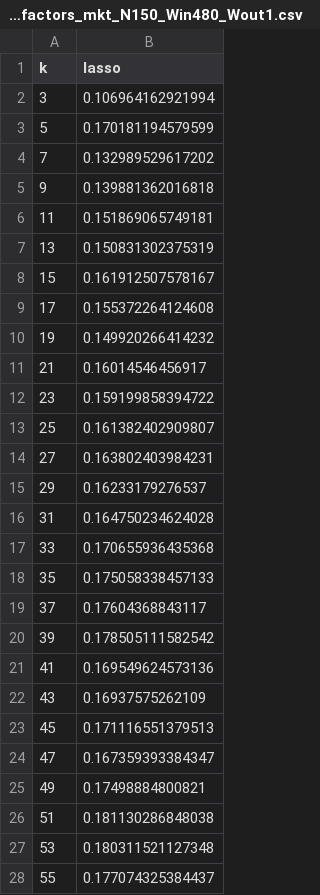
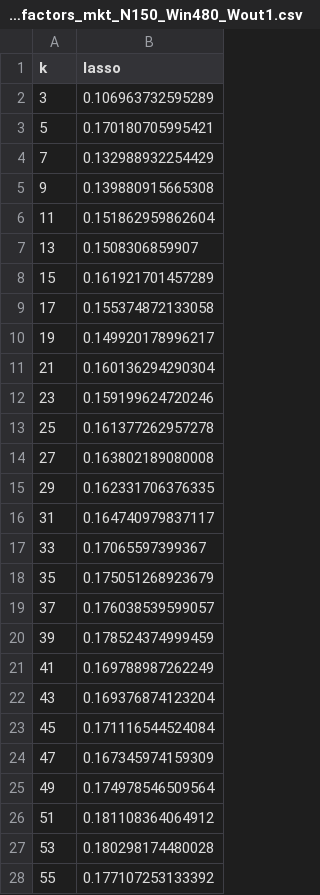
Before and after one commit to a91quaini/SparsePortfolioSelection, a CSV file: inst/empirics/results/mebeme_ind_monthly/oos_sr_lasso_mebeme_ind_monthly_nofactors_mkt_N150_Win480_Wout1.csv, drawn as a sheet; only a part is shown; the diff covers the shown part only.

```diff
--- a/inst/empirics/results/mebeme_ind_monthly/oos_sr_lasso_mebeme_ind_monthly_nofactors_mkt_N150_Win480_Wout1.csv
+++ b/inst/empirics/results/mebeme_ind_monthly/oos_sr_lasso_mebeme_ind_monthly_nofactors_mkt_N150_Win480_Wout1.csv
@@ -1,28 +1,28 @@
 "k","lasso"
-3,0.106964162921994
-5,0.170181194579599
-7,0.132989529617202
-9,0.139881362016818
-11,0.151869065749181
-13,0.150831302375319
-15,0.161912507578167
-17,0.155372264124608
-19,0.149920266414232
-21,0.16014546456917
-23,0.159199858394722
-25,0.161382402909807
-27,0.163802403984231
-29,0.16233179276537
-31,0.164750234624028
-33,0.170655936435368
-35,0.175058338457133
-37,0.17604368843117
-39,0.178505111582542
-41,0.169549624573136
-43,0.16937575262109
-45,0.171116551379513
-47,0.167359393384347
-49,0.17498884800821
-51,0.181130286848038
-53,0.180311521127348
-55,0.177074325384437
+3,0.106963732595289
+5,0.170180705995421
+7,0.132988932254429
+9,0.139880915665308
+11,0.151862959862604
+13,0.1508306859907
+15,0.161921701457289
+17,0.155374872133058
+19,0.149920178996217
+21,0.160136294290304
+23,0.159199624720246
+25,0.161377262957278
+27,0.163802189080008
+29,0.162331706376335
+31,0.164740979837117
+33,0.17065597399367
+35,0.175051268923679
+37,0.176038539599057
+39,0.178524374999459
+41,0.169788987262249
+43,0.169376874123204
+45,0.171116544524084
+47,0.167345974159309
+49,0.174978546509564
+51,0.181108364064912
+53,0.180298174480028
+55,0.177107253133392
```
Also changed, not shown: 47 edited cells elsewhere in this file, inst/empirics/results/mebeme_ind_monthly/oos_sr_lasso_mebeme_ind_monthly_nofactors_mkt_N150_Win240_Wout1.csv, 18 other files.
